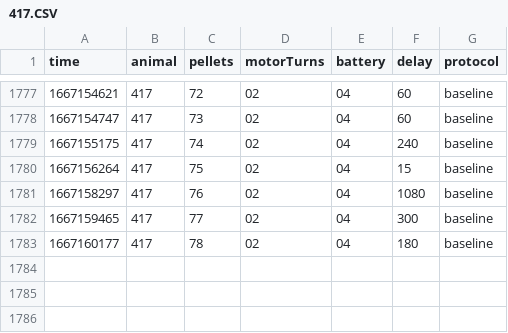
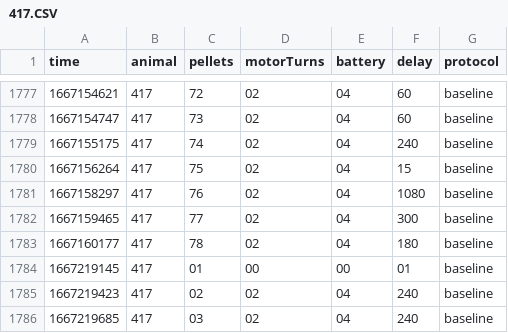
Before and after one commit to nicolasluarte/nbolab_FED, a CSV file: raw_data/417/417.CSV, drawn as a sheet; only a part is shown, gaps mark what is left out; the diff names each change by its address in the sheet, - before the commit and + after, or states it on an @@ line.

Commit message:
11/02/2022, 10:56:35 417

```diff
--- a/raw_data/417/417.CSV
+++ b/raw_data/417/417.CSV
+row 1784: 1667219145 | 417 | 01 | 00 | 00 | 01 | baseline
+row 1785: 1667219423 | 417 | 02 | 02 | 04 | 240 | baseline
+row 1786: 1667219685 | 417 | 03 | 02 | 04 | 240 | baseline
```
